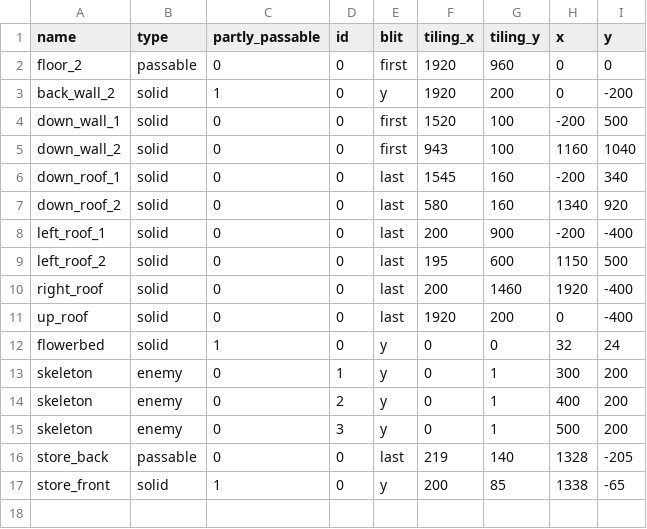
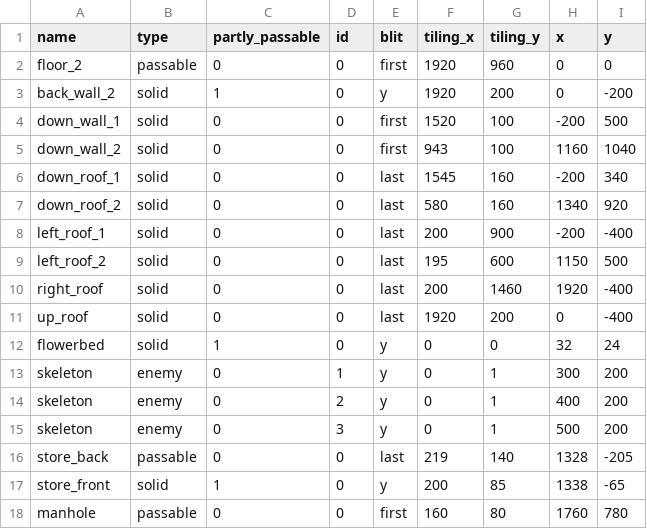
Before and after one commit to oxreng/The-Dude-Game, a CSV file: data/level_csv/level_2.csv, drawn as a sheet; the diff names each change by its address in the sheet, - before the commit and + after, or states it on an @@ line.

```diff
--- a/data/level_csv/level_2.csv
+++ b/data/level_csv/level_2.csv
+row 18: manhole | passable | 0 | 0 | first | 160 | 80 | 1760 | 780
```
Also changed, not shown: 2 other files.
